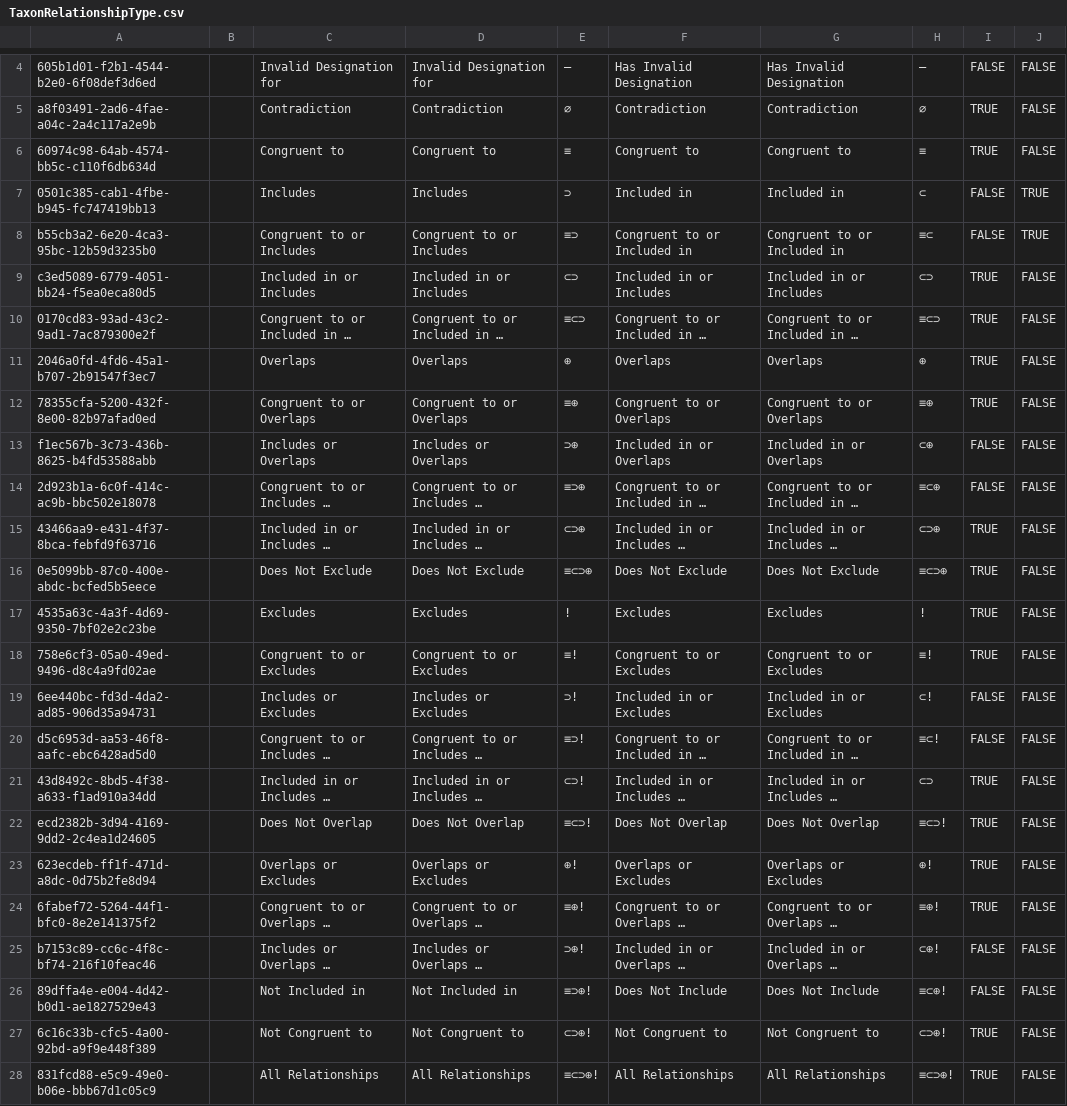
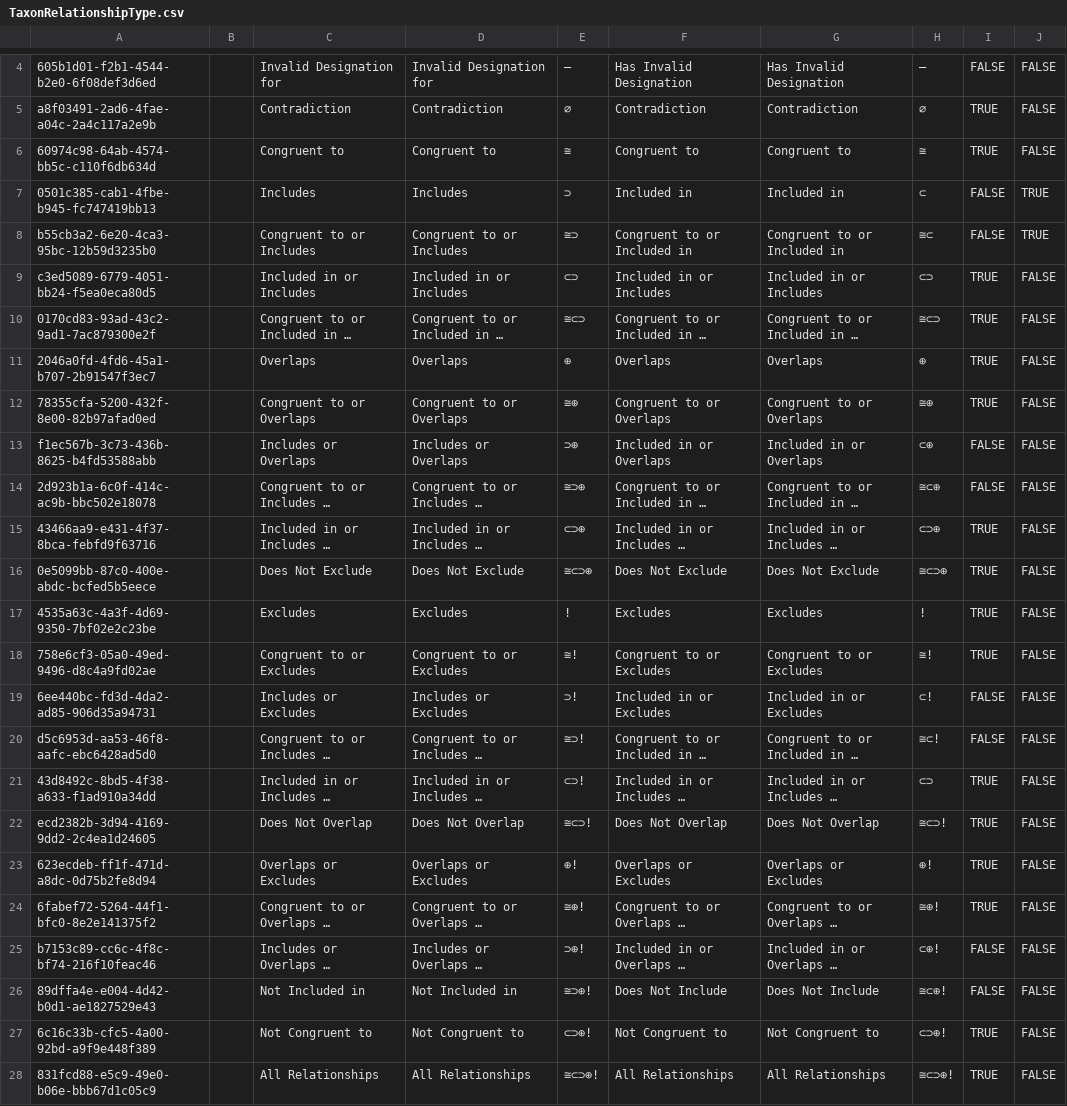
Before and after one commit to cybertaxonomy/cdmlib, a CSV file: cdmlib-model/src/main/resources/terms/TaxonRelationshipType.csv, drawn as a sheet; only a part is shown, gaps mark what is left out; long unchanged cells end in …; the diff names each change by its address in the sheet, - before the commit and + after, or states it on an @@ line.

```diff
--- a/cdmlib-model/src/main/resources/terms/TaxonRelationshipType.csv
+++ b/cdmlib-model/src/main/resources/terms/TaxonRelationshipType.csv
-E6: ≡
+E6: ≅
-H6: ≡
+H6: ≅
-E8: ≡⊃
+E8: ≅⊃
-H8: ≡⊂
+H8: ≅⊂
-E10: ≡⊂⊃
+E10: ≅⊂⊃
-H10: ≡⊂⊃
+H10: ≅⊂⊃
-E12: ≡⊕
+E12: ≅⊕
-H12: ≡⊕
+H12: ≅⊕
-E14: ≡⊃⊕
+E14: ≅⊃⊕
-H14: ≡⊂⊕
+H14: ≅⊂⊕
-E16: ≡⊂⊃⊕
+E16: ≅⊂⊃⊕
-H16: ≡⊂⊃⊕
+H16: ≅⊂⊃⊕
-E18: ≡!
+E18: ≅!
-H18: ≡!
+H18: ≅!
-E20: ≡⊃!
+E20: ≅⊃!
-H20: ≡⊂!
+H20: ≅⊂!
-E22: ≡⊂⊃!
+E22: ≅⊂⊃!
-H22: ≡⊂⊃!
+H22: ≅⊂⊃!
-E24: ≡⊕!
+E24: ≅⊕!
-H24: ≡⊕!
+H24: ≅⊕!
-E26: ≡⊃⊕!
+E26: ≅⊃⊕!
-H26: ≡⊂⊕!
+H26: ≅⊂⊕!
-E28: ≡⊂⊃⊕!
+E28: ≅⊂⊃⊕!
-H28: ≡⊂⊃⊕!
+H28: ≅⊂⊃⊕!
```
Also changed, not shown: 1 other file.
